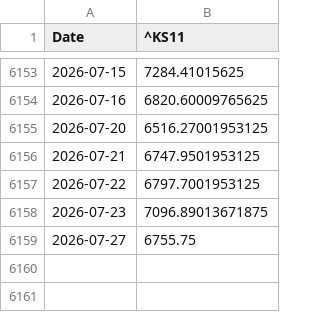
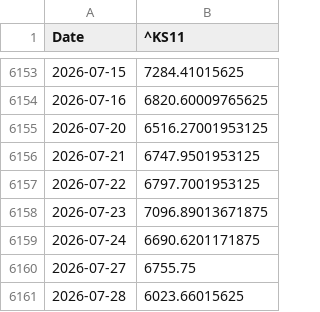
Before and after one commit to wind-flow/algogangs, a CSV file: pipeline/data/kospi.csv, drawn as a sheet; only a part is shown, gaps mark what is left out.

```diff
--- a/pipeline/data/kospi.csv
+++ b/pipeline/data/kospi.csv
@@ -6158,2 +6158,4 @@ Date,^KS11
 2026-07-23,7096.89013671875
+2026-07-24,6690.6201171875
 2026-07-27,6755.75
+2026-07-28,6023.66015625
```
Also changed, not shown: pipeline/data/dollar_idx.csv, pipeline/data/rs_growth.csv, 24 other files.
